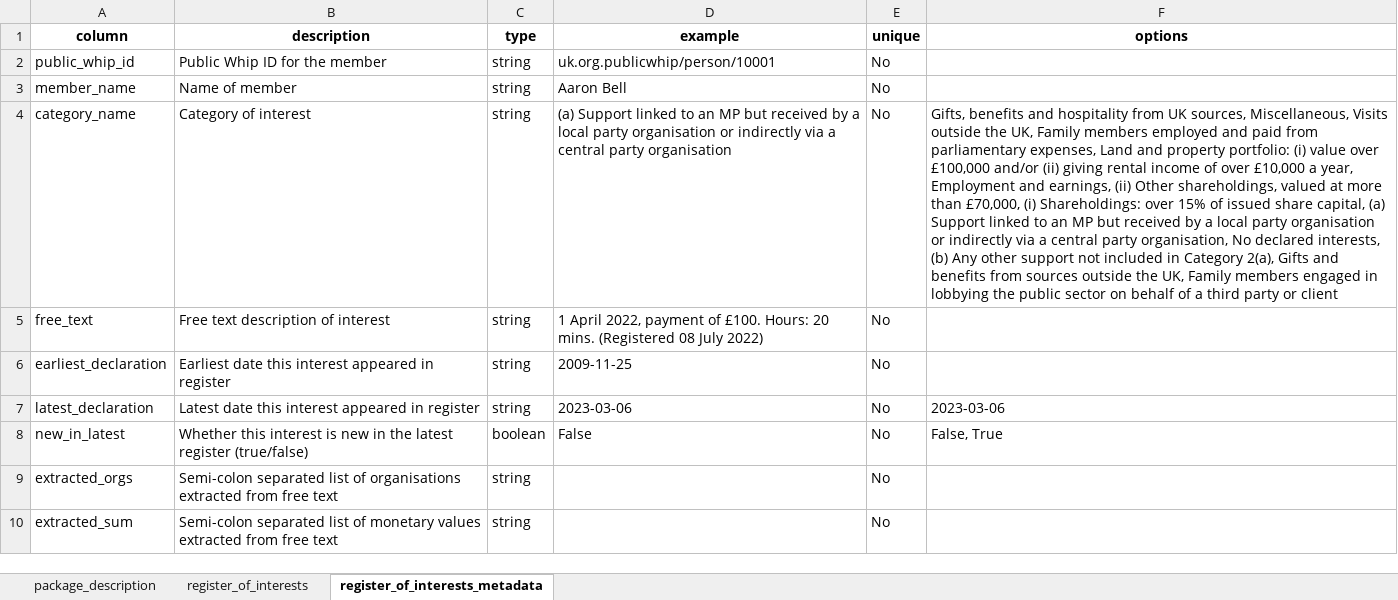
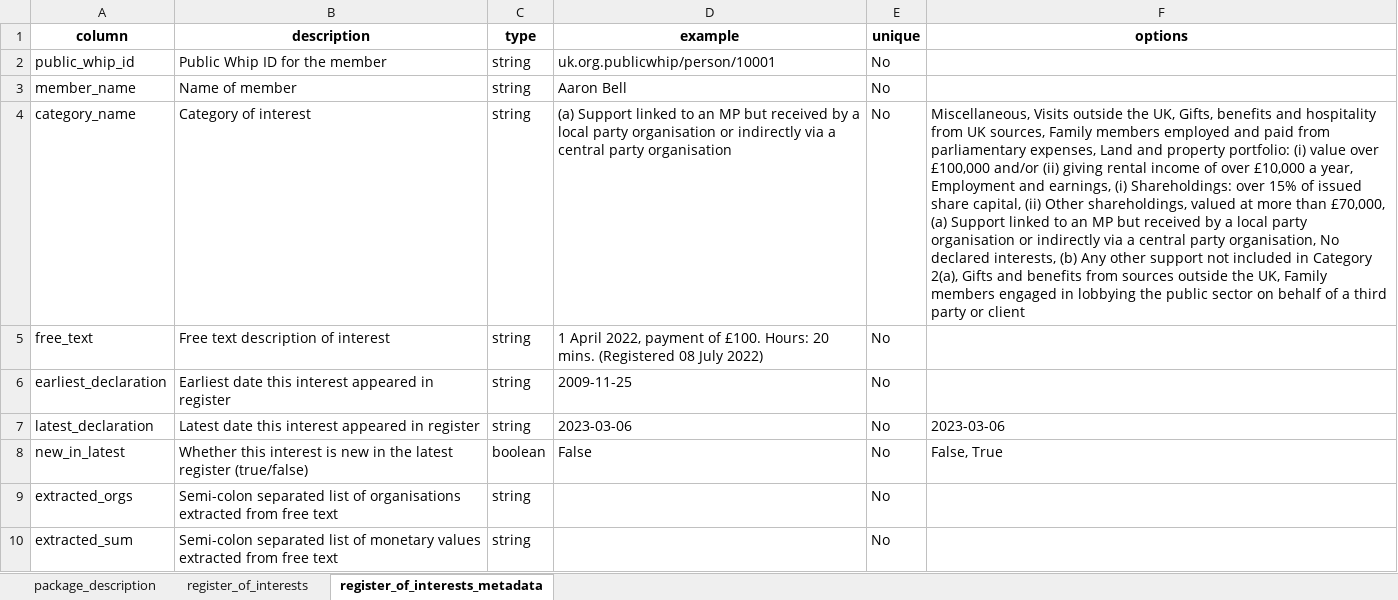
Before and after one commit to mysociety/parl_register_interests, an Excel workbook: docs/data/latest_register/0.1/latest_register.xlsx, sheet register_of_interests_metadata, drawn as a sheet; values as stored, in another font and other column widths than the file's, no borders; the diff names each change by its address in the sheet, - before the commit and + after, or states it on an @@ line.

```diff
--- a/docs/data/latest_register/0.1/latest_register.xlsx (sheet register_of_interests_metadata)
+++ b/docs/data/latest_register/0.1/latest_register.xlsx (sheet register_of_interests_metadata)
-F4 (options): Gifts, benefits and hospitality from UK sources, Miscellaneous, Visits outside the UK, Family members employed and paid from parliamentary expenses, Land and property portfolio: (i) value over £100,000 and/or (ii) giving rental income of over £10,000 a year, Employment and earnings, (ii) Other shareholdings, valued at more than £70,000, (i) Shareholdings: over 15% of issued share capital, (a) Support…
+F4 (options): Miscellaneous, Visits outside the UK, Gifts, benefits and hospitality from UK sources, Family members employed and paid from parliamentary expenses, Land and property portfolio: (i) value over £100,000 and/or (ii) giving rental income of over £10,000 a year, Employment and earnings, (i) Shareholdings: over 15% of issued share capital, (ii) Other shareholdings, valued at more than £70,000, (a) Support…
```
Also changed, not shown: sheet register_of_interests, docs/data/latest_register/0.1.4/latest_register.xlsx, docs/data/latest_register/0/latest_register.xlsx, 47 other files.
